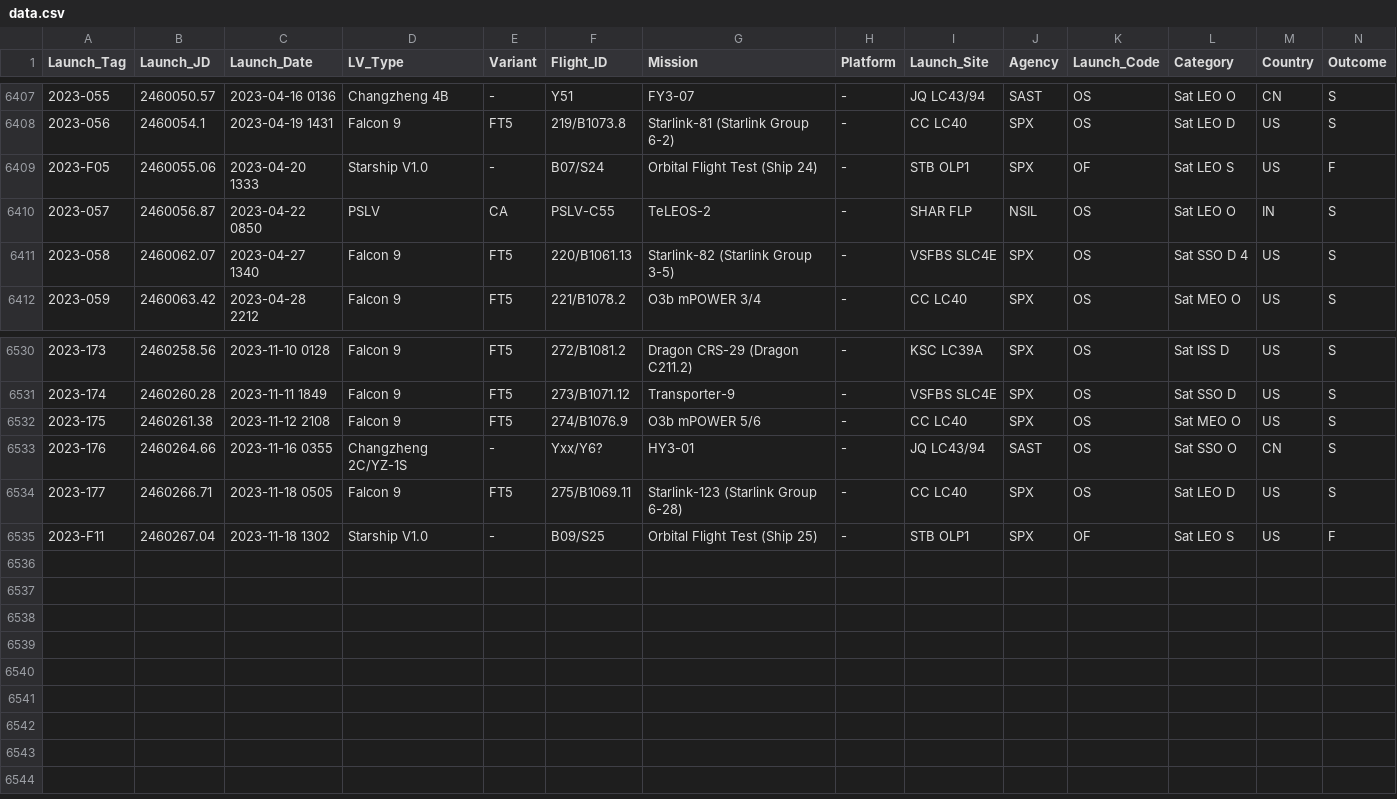
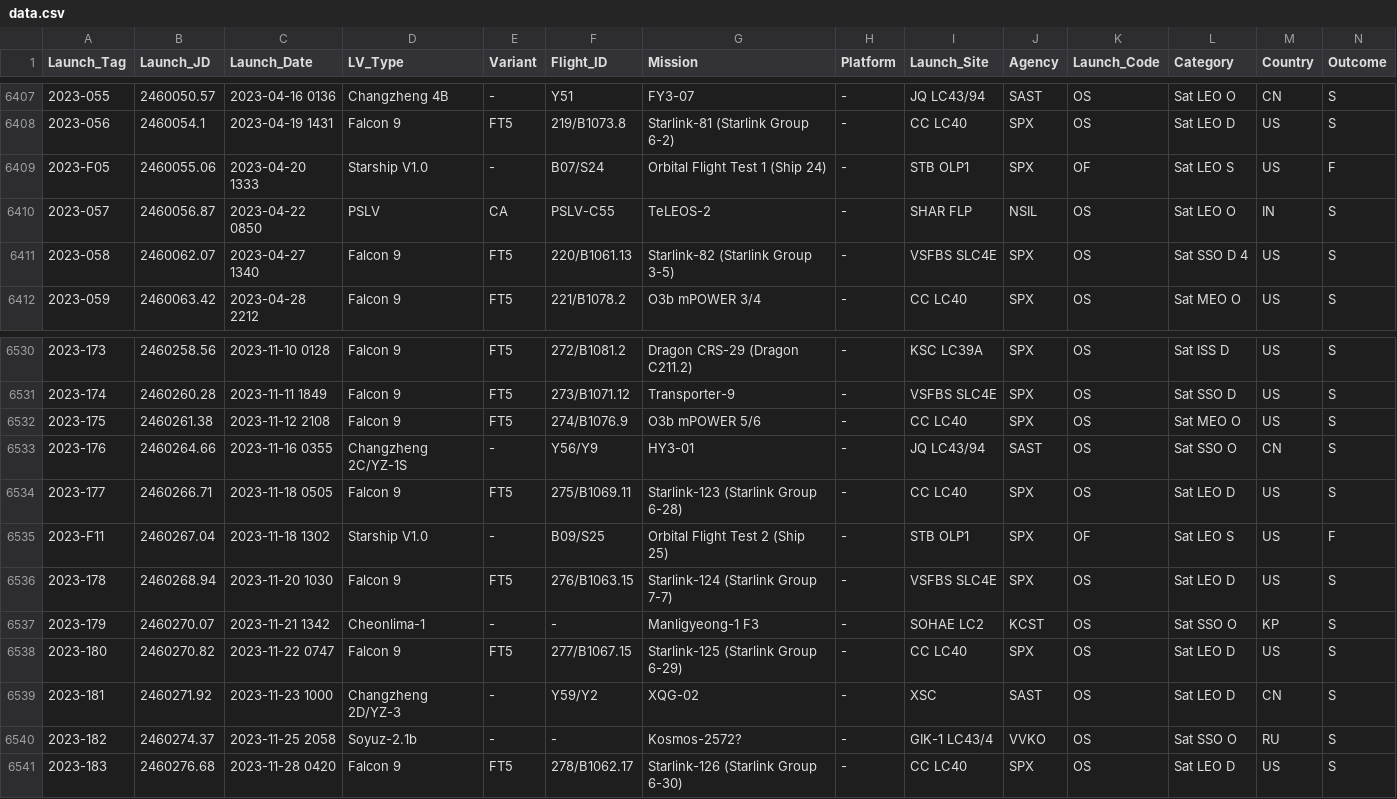
Before and after one commit to ctanas/parsec-elisp, a CSV file: content-org/data.csv, drawn as a sheet; only a part is shown, gaps mark what is left out.

```diff
--- a/content-org/data.csv
+++ b/content-org/data.csv
@@ -6408,3 +6408,3 @@ Launch_Tag;Launch_JD;Launch_Date;LV_Type;Variant;Flight_ID;Mission;Platform;Laun
 2023-056 ;2460054.1;2023-04-19 1431;Falcon 9;FT5;219/B1073.8;Starlink-81 (Starlink Group 6-2);-;CC LC40;SPX;OS;Sat LEO D;US;S
-2023-F05  ;2460055.06;2023-04-20 1333;Starship V1.0;-;B07/S24;Orbital Flight Test (Ship 24);-;STB OLP1;SPX;OF;Sat LEO S;US;F
+2023-F05  ;2460055.06;2023-04-20 1333;Starship V1.0;-;B07/S24;Orbital Flight Test 1 (Ship 24);-;STB OLP1;SPX;OF;Sat LEO S;US;F
 2023-057 ;2460056.87;2023-04-22 0850;PSLV;CA;PSLV-C55;TeLEOS-2;-;SHAR FLP;NSIL;OS;Sat LEO O;IN;S
@@ -6532,4 +6532,10 @@ Launch_Tag;Launch_JD;Launch_Date;LV_Type;Variant;Flight_ID;Mission;Platform;Laun
 2023-175 ;2460261.38;2023-11-12 2108;Falcon 9;FT5;274/B1076.9;O3b mPOWER 5/6;-;CC LC40;SPX;OS;Sat MEO O;US;S
-2023-176 ;2460264.66;2023-11-16 0355;Changzheng 2C/YZ-1S;-;Yxx/Y6?;HY3-01;-;JQ LC43/94;SAST;OS;Sat SSO O;CN;S
+2023-176 ;2460264.66;2023-11-16 0355;Changzheng 2C/YZ-1S;-;Y56/Y9;HY3-01;-;JQ LC43/94;SAST;OS;Sat SSO O;CN;S
 2023-177 ;2460266.71;2023-11-18 0505;Falcon 9;FT5;275/B1069.11;Starlink-123 (Starlink Group 6-28);-;CC LC40;SPX;OS;Sat LEO D;US;S
-2023-F11  ;2460267.04;2023-11-18 1302;Starship V1.0;-;B09/S25;Orbital Flight Test (Ship 25);-;STB OLP1;SPX;OF;Sat LEO S;US;F
+2023-F11  ;2460267.04;2023-11-18 1302;Starship V1.0;-;B09/S25;Orbital Flight Test 2 (Ship 25);-;STB OLP1;SPX;OF;Sat LEO S;US;F
+2023-178 ;2460268.94;2023-11-20 1030;Falcon 9;FT5;276/B1063.15;Starlink-124 (Starlink Group 7-7);-;VSFBS SLC4E;SPX;OS;Sat LEO D;US;S
+2023-179 ;2460270.07;2023-11-21 1342;Cheonlima-1;-;-;Manligyeong-1 F3;-;SOHAE LC2;KCST;OS;Sat SSO O;KP;S
+2023-180 ;2460270.82;2023-11-22 0747;Falcon 9;FT5;277/B1067.15;Starlink-125 (Starlink Group 6-29);-;CC LC40;SPX;OS;Sat LEO D;US;S
+2023-181 ;2460271.92;2023-11-23 1000;Changzheng 2D/YZ-3;-;Y59/Y2;XQG-02;-;XSC;SAST;OS;Sat LEO D;CN;S
+2023-182 ;2460274.37;2023-11-25 2058;Soyuz-2.1b;-;-;Kosmos-2572?;-;GIK-1 LC43/4;VVKO;OS;Sat SSO O;RU;S
+2023-183 ;2460276.68;2023-11-28 0420;Falcon 9;FT5;278/B1062.17;Starlink-126 (Starlink Group 6-30);-;CC LC40;SPX;OS;Sat LEO D;US;S
```
Also changed, not shown: 9 other files.
